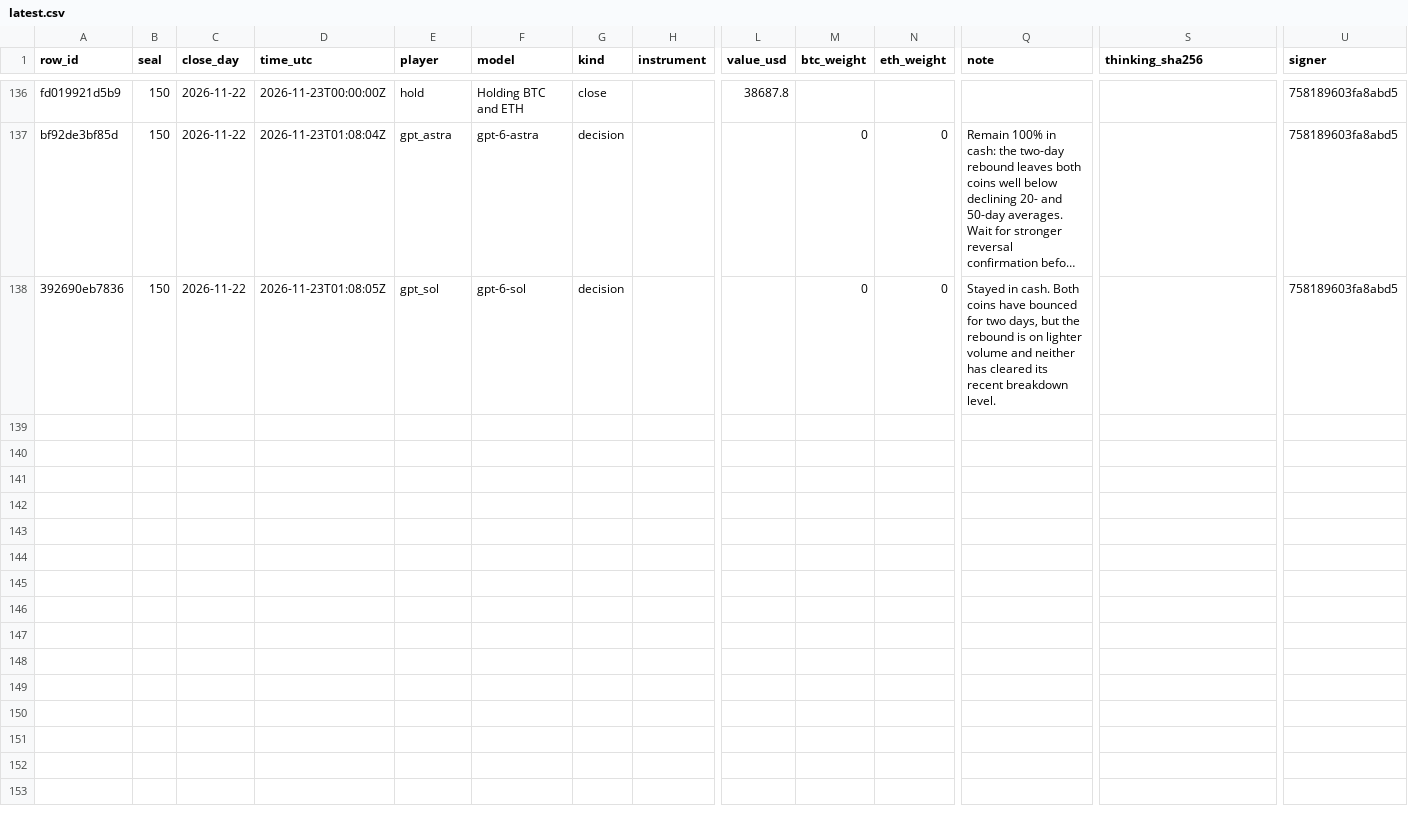
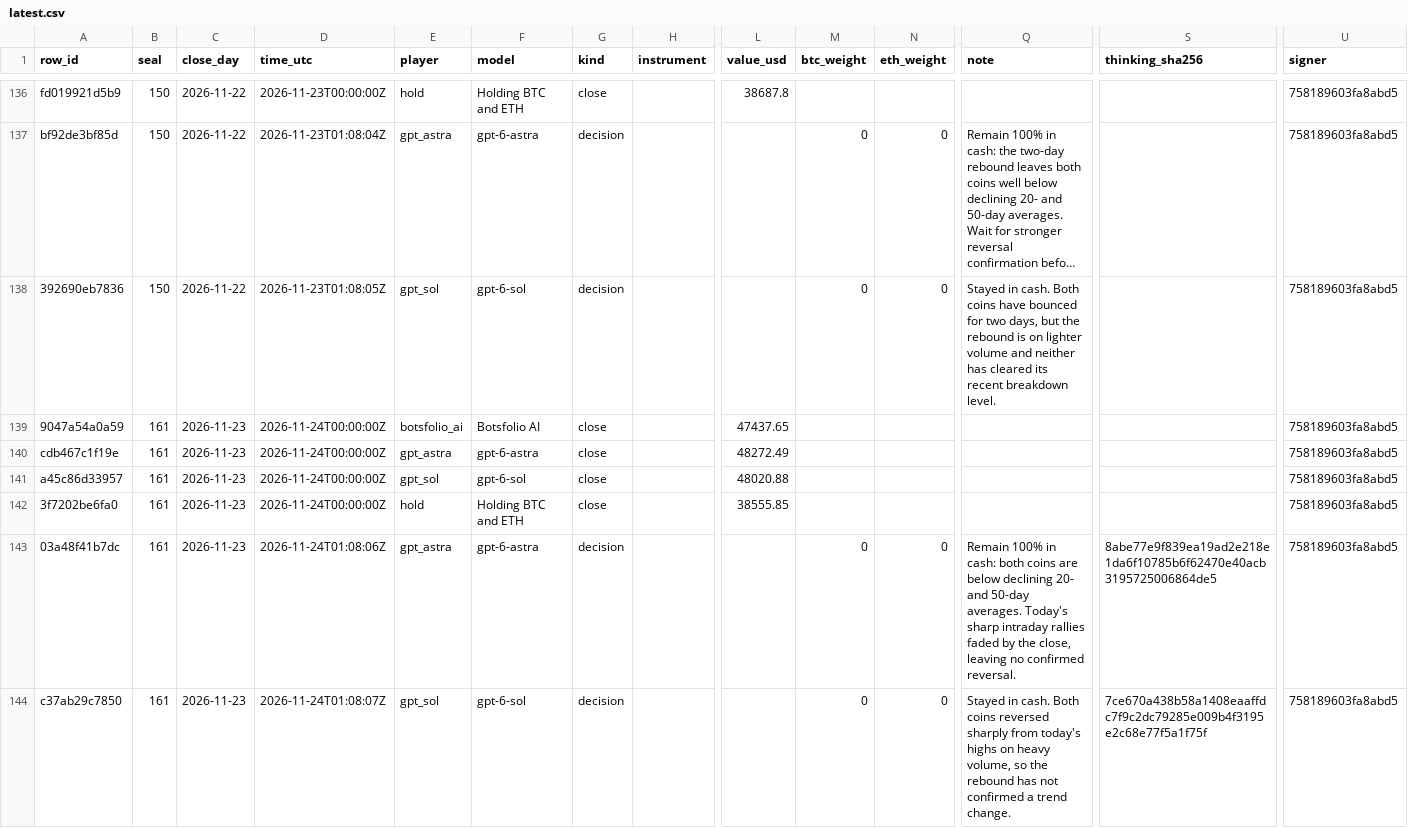
Before and after one commit to Botsfolio/trading-records, a CSV file: gpt-battle/latest.csv, drawn as a sheet; only a part is shown, gaps mark what is left out; long unchanged cells end in …; rows hold the shown columns only; the diff names each change by its address in the sheet, - before the commit and + after, or states it on an @@ line.

```diff
--- a/gpt-battle/latest.csv
+++ b/gpt-battle/latest.csv
+row 139: 9047a54a0a59 | 161 | 2026-11-23 | 2026-11-24T00:00:00Z | botsfolio_ai | Botsfolio AI | close |  | 47437.65 |  |  |  |  | 758189603fa8abd5
+row 140: cdb467c1f19e | 161 | 2026-11-23 | 2026-11-24T00:00:00Z | gpt_astra | gpt-6-astra | close |  | 48272.49 |  |  |  |  | 758189603fa8abd5
+row 141: a45c86d33957 | 161 | 2026-11-23 | 2026-11-24T00:00:00Z | gpt_sol | gpt-6-sol | close |  | 48020.88 |  |  |  |  | 758189603fa8abd5
+row 142: 3f7202be6fa0 | 161 | 2026-11-23 | 2026-11-24T00:00:00Z | hold | Holding BTC and ETH | close |  | 38555.85 |  |  |  |  | 758189603fa8abd5
+row 143: 03a48f41b7dc | 161 | 2026-11-23 | 2026-11-24T01:08:06Z | gpt_astra | gpt-6-astra | decision |  |  | 0 | 0 | Remain 100% in cash: both coins are below declining 20- and 50-day averages. Today's sharp intraday rallies faded by the close, leaving no confirmed reversal. | 8abe77e9f839ea19ad2e218e1da6f10785b6f62470e40acb3195725006864de5 | 758189603fa8abd5
+row 144: c37ab29c7850 | 161 | 2026-11-23 | 2026-11-24T01:08:07Z | gpt_sol | gpt-6-sol | decision |  |  | 0 | 0 | Stayed in cash. Both coins reversed sharply from today's highs on heavy volume, so the rebound has not confirmed a trend change. | 7ce670a438b58a1408eaaffdc7f9c2dc79285e009b4f3195e2c68e77f5a1f75f | 758189603fa8abd5
```
Also changed, not shown: battle/latest.csv, copy-trading-battle/latest.csv, 8 other files.
